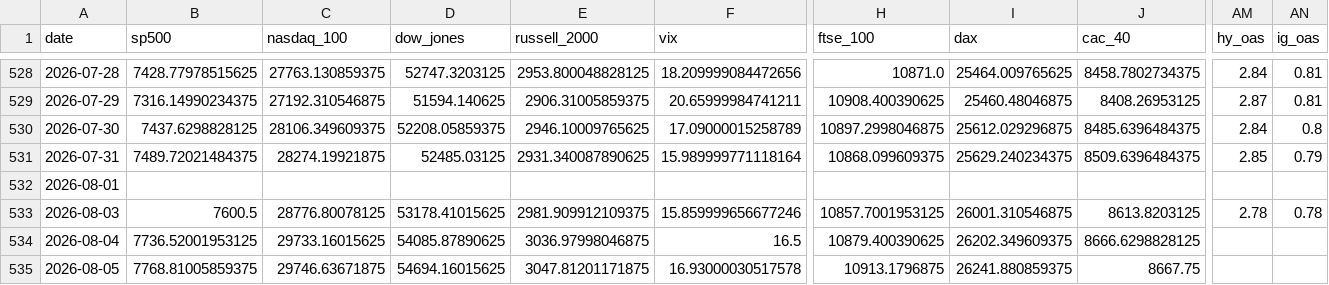
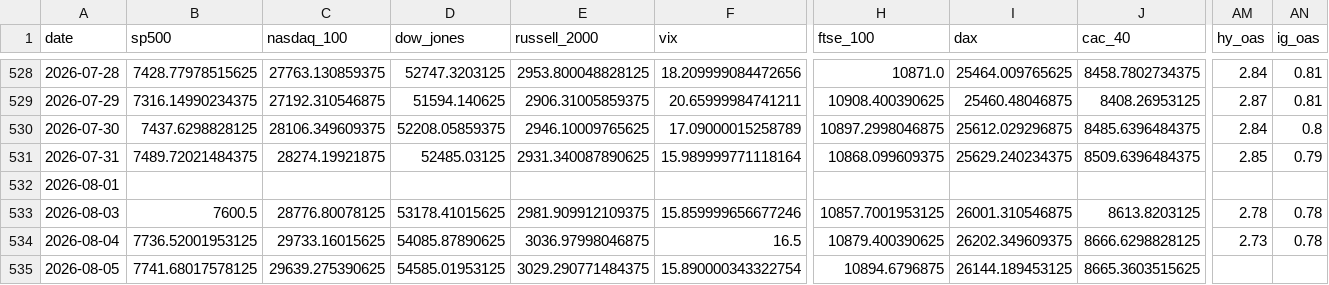
Before and after one commit to mayankmundhrawork-cpu/Transmission-Layer, a CSV file: data/prices.csv, drawn as a sheet; only a part is shown, gaps mark what is left out; the diff covers the shown part only; the diff names each change by its address in the sheet, - before the commit and + after, or states it on an @@ line.

```diff
--- a/data/prices.csv
+++ b/data/prices.csv
-AM534 (hy_oas): (empty)
+AM534 (hy_oas): 2.73
-AN534 (ig_oas): (empty)
+AN534 (ig_oas): 0.78
-B535 (sp500): 7768.81005859375
+B535 (sp500): 7741.68017578125
-C535 (nasdaq_100): 29746.63671875
+C535 (nasdaq_100): 29639.275390625
-D535 (dow_jones): 54694.16015625
+D535 (dow_jones): 54585.01953125
-E535 (russell_2000): 3047.81201171875
+E535 (russell_2000): 3029.290771484375
-F535 (vix): 16.93000030517578
+F535 (vix): 15.890000343322754
-H535 (ftse_100): 10913.1796875
+H535 (ftse_100): 10894.6796875
-I535 (dax): 26241.880859375
+I535 (dax): 26144.189453125
-J535 (cac_40): 8667.75
+J535 (cac_40): 8665.3603515625
```
Also changed, not shown: 43 edited cells elsewhere in this file, 22 other files.
